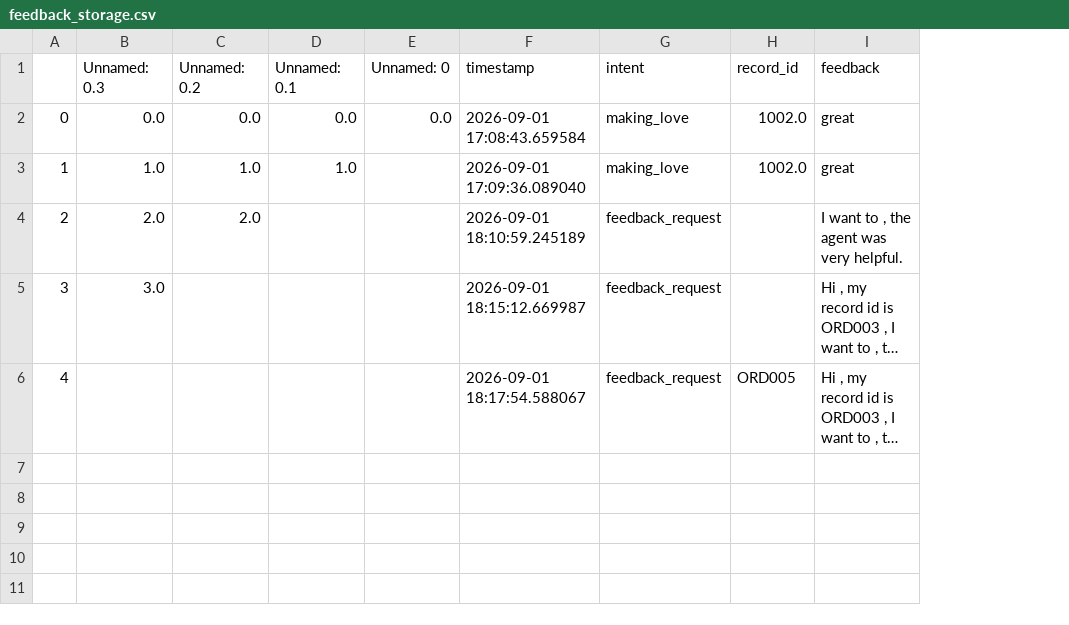
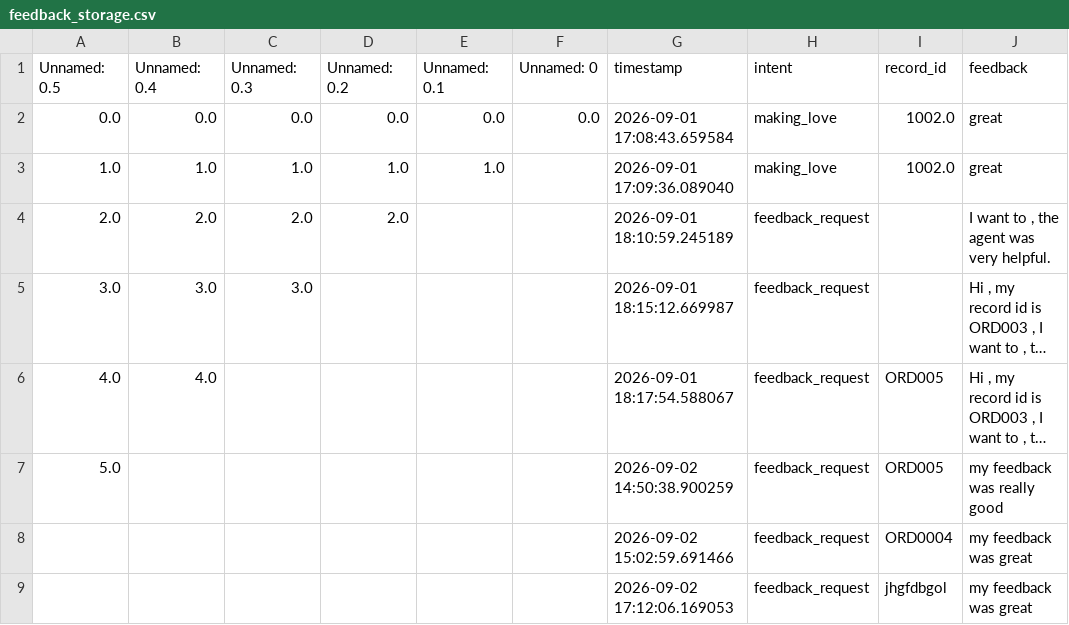
Before and after one commit to YS-Pundir/cartmind-agentic-ecommerce-support, a CSV file: storage/feedbacks/feedback_storage.csv, drawn as a sheet; long unchanged cells end in …; removed rows and columns are numbered as before the commit, all else as after; the diff names each change by its address in the sheet, - before the commit and + after, or states it on an @@ line.

```diff
--- a/storage/feedbacks/feedback_storage.csv
+++ b/storage/feedbacks/feedback_storage.csv
-column A, rows 2-6: 0 | 1 | 2 | 3 | 4
+column A (Unnamed: 0.5), rows 2-6: 0.0 | 1.0 | 2.0 | 3.0 | 4.0
+column B (Unnamed: 0.4), rows 2-6: 0.0 | 1.0 | 2.0 | 3.0 | 4.0
+row 7: 5.0 |  |  |  |  |  | 2026-09-02 14:50:38.900259 | feedback_request | ORD005 | my feedback was really good
+row 8:  |  |  |  |  |  | 2026-09-02 15:02:59.691466 | feedback_request | ORD0004 | my feedback was great
+row 9:  |  |  |  |  |  | 2026-09-02 17:12:06.169053 | feedback_request | jhgfdbgol | my feedback was great
```
Also changed, not shown: storage/deferred_cases/cases.csv, 4 other files.
